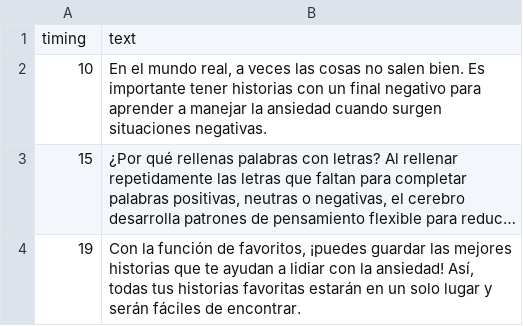
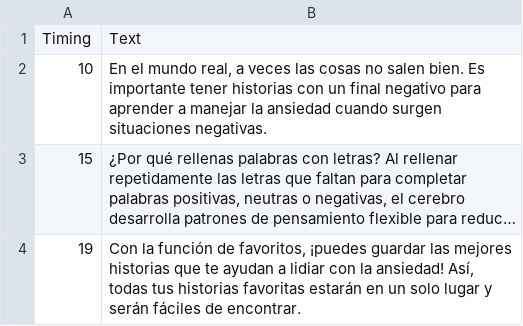
Before and after one commit to TeachmanLab/mindtrails_spanish, a CSV file: make/CSV/Info_Bubbles.csv, drawn as a sheet; only a part is shown; long unchanged cells end in …; removed rows and columns are numbered as before the commit, all else as after; the diff names each change by its address in the sheet, - before the commit and + after, or states it on an @@ line.

Commit message:
Update Info_Bubbles.csv
Changed the titles of columns to uppercase to follow case-sensitive nature of the other CSV files

```diff
--- a/make/CSV/Info_Bubbles.csv
+++ b/make/CSV/Info_Bubbles.csv
-row 1: timing | text
+row 1: Timing | Text
```
